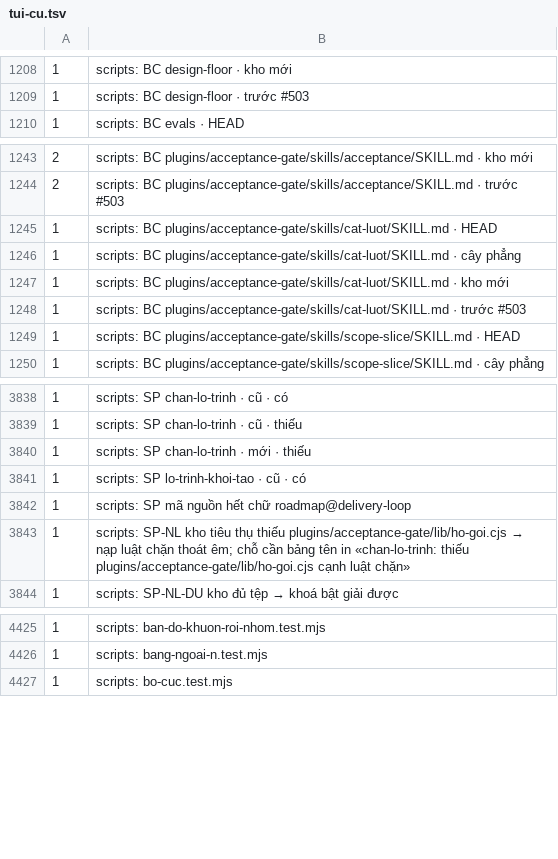
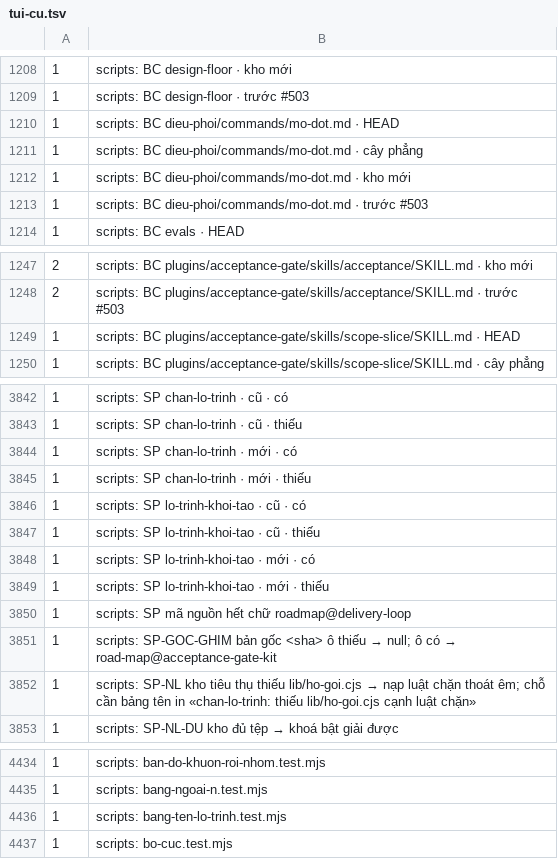
Before and after one commit to phanlemanh/delivery-loop, a TSV file: migration/kich-ban/ket-qua/giu-khoa/tui-cu.tsv, drawn as a sheet; only a part is shown, gaps mark what is left out; the diff covers the shown part only.

```diff
--- a/migration/kich-ban/ket-qua/giu-khoa/tui-cu.tsv
+++ b/migration/kich-ban/ket-qua/giu-khoa/tui-cu.tsv
@@ -1209,2 +1209,6 @@
 1	scripts: BC design-floor · trước #503
+1	scripts: BC dieu-phoi/commands/mo-dot.md · HEAD
+1	scripts: BC dieu-phoi/commands/mo-dot.md · cây phẳng
+1	scripts: BC dieu-phoi/commands/mo-dot.md · kho mới
+1	scripts: BC dieu-phoi/commands/mo-dot.md · trước #503
 1	scripts: BC evals · HEAD
@@ -1244,6 +1248,2 @@
 2	scripts: BC plugins/acceptance-gate/skills/acceptance/SKILL.md · trước #503
-1	scripts: BC plugins/acceptance-gate/skills/cat-luot/SKILL.md · HEAD
-1	scripts: BC plugins/acceptance-gate/skills/cat-luot/SKILL.md · cây phẳng
-1	scripts: BC plugins/acceptance-gate/skills/cat-luot/SKILL.md · kho mới
-1	scripts: BC plugins/acceptance-gate/skills/cat-luot/SKILL.md · trước #503
 1	scripts: BC plugins/acceptance-gate/skills/scope-slice/SKILL.md · HEAD
@@ -3839,6 +3843,11 @@
 1	scripts: SP chan-lo-trinh · cũ · thiếu
+1	scripts: SP chan-lo-trinh · mới · có
 1	scripts: SP chan-lo-trinh · mới · thiếu
 1	scripts: SP lo-trinh-khoi-tao · cũ · có
+1	scripts: SP lo-trinh-khoi-tao · cũ · thiếu
+1	scripts: SP lo-trinh-khoi-tao · mới · có
+1	scripts: SP lo-trinh-khoi-tao · mới · thiếu
 1	scripts: SP mã nguồn hết chữ roadmap@delivery-loop
-1	scripts: SP-NL kho tiêu thụ thiếu plugins/acceptance-gate/lib/ho-goi.cjs → nạp luật chặn thoát êm; chỗ cần bảng tên in «chan-lo-trinh: thiếu plugins/acceptance-gate/lib/ho-goi.cjs cạnh luật chặn»
+1	scripts: SP-GOC-GHIM bản gốc <sha> ô thiếu → null; ô có → road-map@acceptance-gate-kit
+1	scripts: SP-NL kho tiêu thụ thiếu lib/ho-goi.cjs → nạp luật chặn thoát êm; chỗ cần bảng tên in «chan-lo-trinh: thiếu lib/ho-goi.cjs cạnh luật chặn»
 1	scripts: SP-NL-DU kho đủ tệp → khoá bật giải được
@@ -4426,2 +4435,3 @@
 1	scripts: bang-ngoai-n.test.mjs
+1	scripts: bang-ten-lo-trinh.test.mjs
 1	scripts: bo-cuc.test.mjs
```
Also changed, not shown: 13 added rows, 8 removed rows and 24 edited cells elsewhere in this file, 7 other files.
